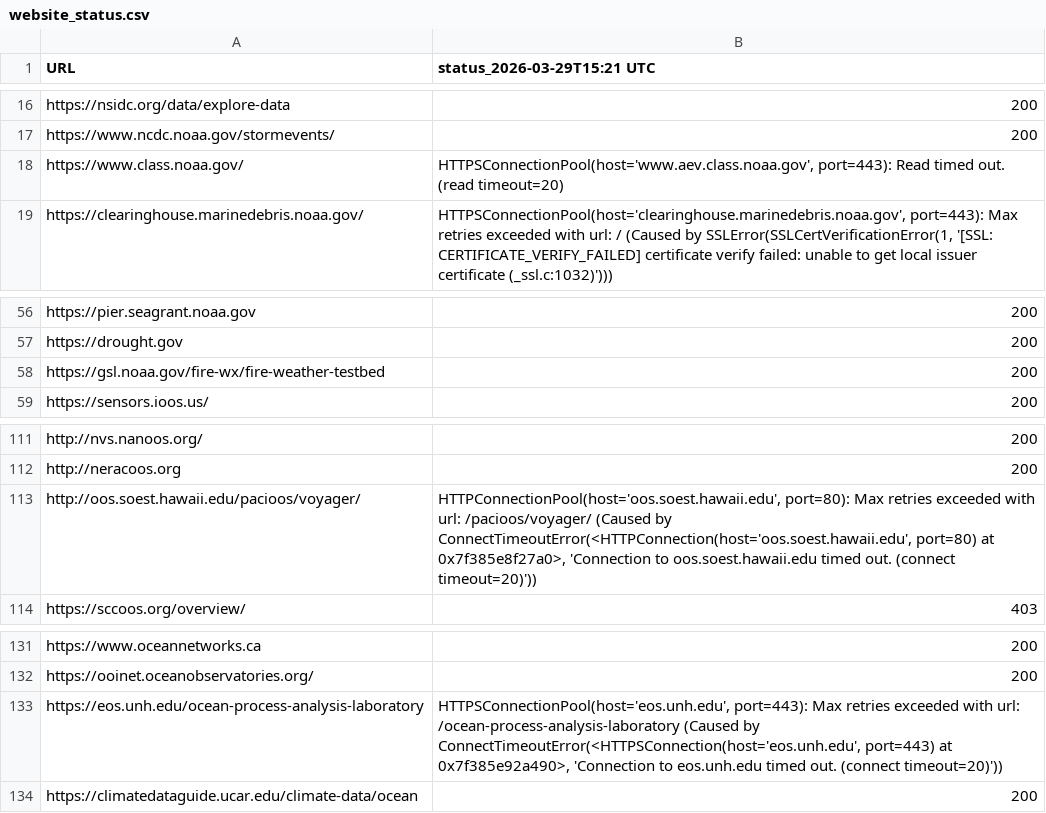
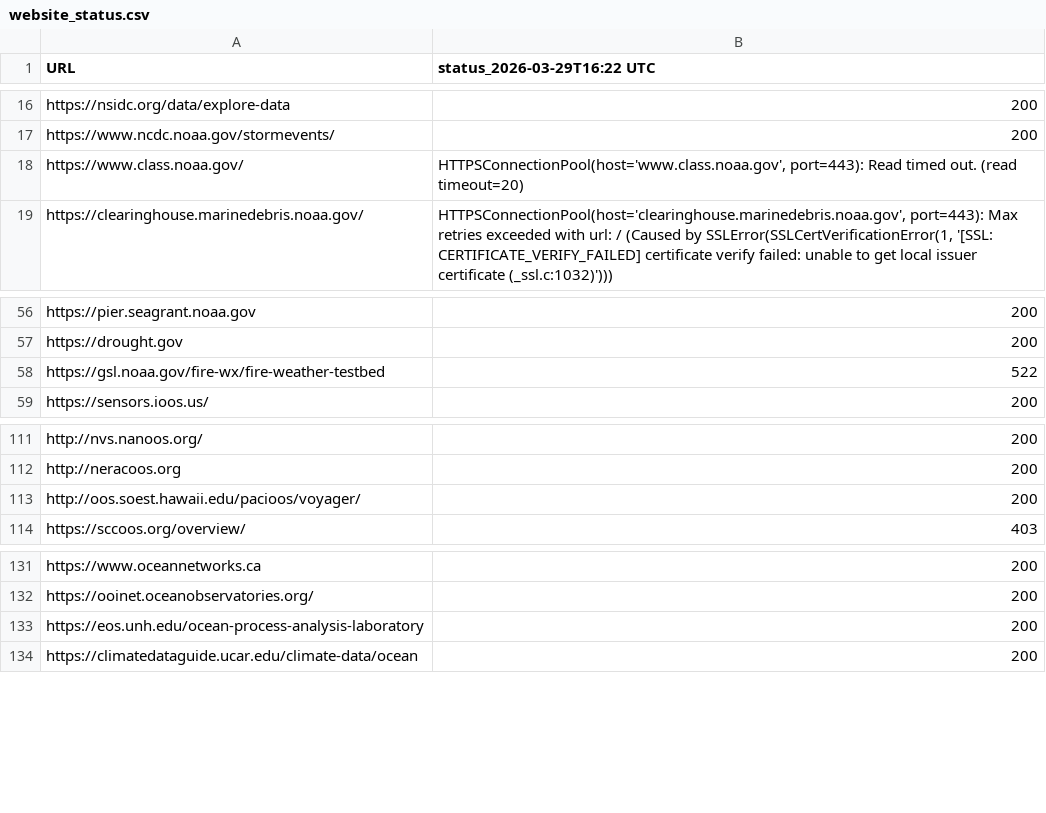
Before and after one commit to MathewBiddle/check_websites, a CSV file: website_status.csv, drawn as a sheet; only a part is shown, gaps mark what is left out; the diff names each change by its address in the sheet, - before the commit and + after, or states it on an @@ line.

```diff
--- a/website_status.csv
+++ b/website_status.csv
-B1: status_2026-03-29T15:21 UTC
+B1: status_2026-03-29T16:22 UTC
-B18 (status_2026-03-29T16:22 UTC): HTTPSConnectionPool(host='www.aev.class.noaa.gov', port=443): Read…
+B18 (status_2026-03-29T16:22 UTC): HTTPSConnectionPool(host='www.class.noaa.gov', port=443): Read…
-B58 (status_2026-03-29T16:22 UTC): 200
+B58 (status_2026-03-29T16:22 UTC): 522
-B113 (status_2026-03-29T16:22 UTC): HTTPConnectionPool(host='oos.soest.hawaii.edu', port=80): Max retries exceeded with url: /pacioos/voyager/ (Caused by ConnectTimeoutError(<HTTPConnection(host='oos.soest.hawaii.edu', port=80) at 0x7f385e8f27a0>, 'Connection to oos.soest.hawaii.edu timed out. (connect timeout=20)'))
+B113 (status_2026-03-29T16:22 UTC): 200
-B133 (status_2026-03-29T16:22 UTC): HTTPSConnectionPool(host='eos.unh.edu', port=443): Max retries exceeded with url: /ocean-process-analysis-laboratory (Caused by ConnectTimeoutError(<HTTPSConnection(host='eos.unh.edu', port=443) at 0x7f385e92a490>, 'Connection to eos.unh.edu timed out. (connect timeout=20)'))
+B133 (status_2026-03-29T16:22 UTC): 200
```
Also changed, not shown: 1 other file.
